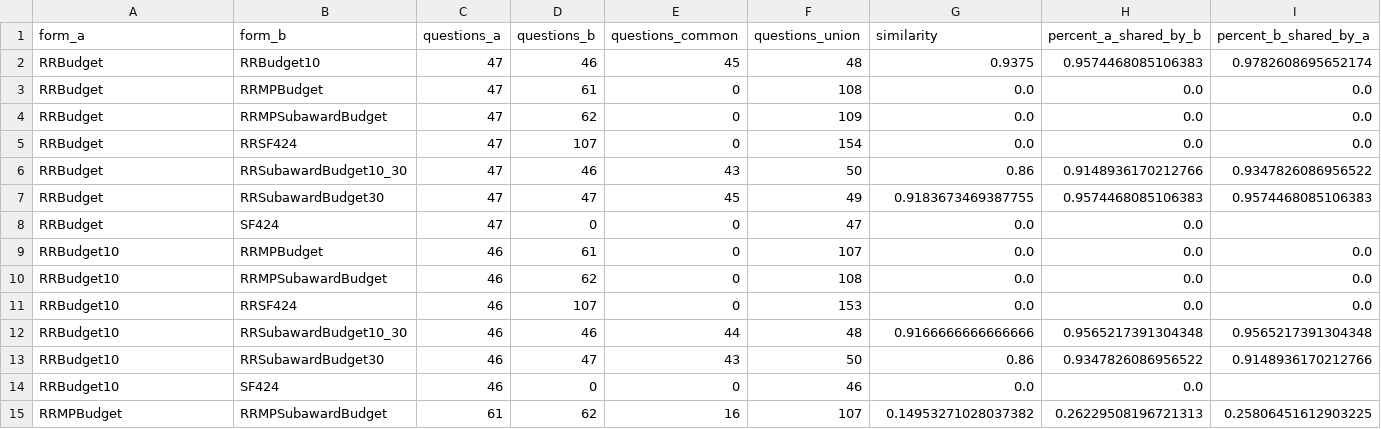
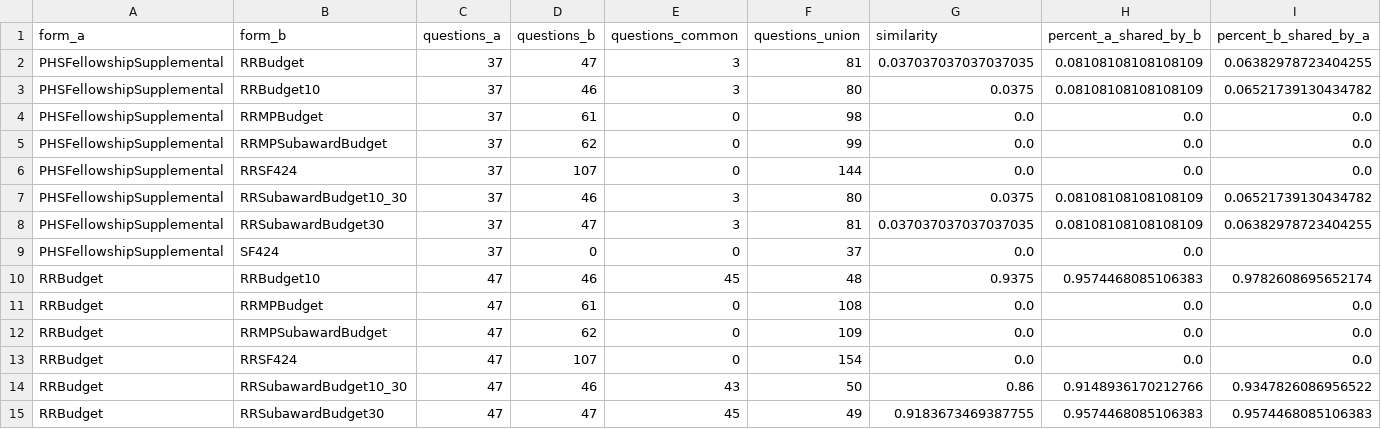
Before and after one commit to mikec-ai/simpler-grants-form-runtime, a CSV file: documentation/form-analysis/form_pairs.csv, drawn as a sheet; only a part is shown; the shorter side is filled out with more unchanged rows; rows hold the shown columns only; the diff names each change by its address in the sheet, - before the commit and + after, or states it on an @@ line.

```diff
--- a/documentation/form-analysis/form_pairs.csv
+++ b/documentation/form-analysis/form_pairs.csv
+row 2: PHSFellowshipSupplemental | RRBudget | 37 | 47 | 3 | 81 | 0.037037037037037035 | 0.08108108108108109 | 0.06382978723404255
+row 3: PHSFellowshipSupplemental | RRBudget10 | 37 | 46 | 3 | 80 | 0.0375 | 0.08108108108108109 | 0.06521739130434782
+row 4: PHSFellowshipSupplemental | RRMPBudget | 37 | 61 | 0 | 98 | 0.0 | 0.0 | 0.0
+row 5: PHSFellowshipSupplemental | RRMPSubawardBudget | 37 | 62 | 0 | 99 | 0.0 | 0.0 | 0.0
+row 6: PHSFellowshipSupplemental | RRSF424 | 37 | 107 | 0 | 144 | 0.0 | 0.0 | 0.0
+row 7: PHSFellowshipSupplemental | RRSubawardBudget10_30 | 37 | 46 | 3 | 80 | 0.0375 | 0.08108108108108109 | 0.06521739130434782
+row 8: PHSFellowshipSupplemental | RRSubawardBudget30 | 37 | 47 | 3 | 81 | 0.037037037037037035 | 0.08108108108108109 | 0.06382978723404255
+row 9: PHSFellowshipSupplemental | SF424 | 37 | 0 | 0 | 37 | 0.0 | 0.0
```
Also changed, not shown: documentation/form-analysis/forms.csv, documentation/form-analysis/questions.csv, 8 other files.
